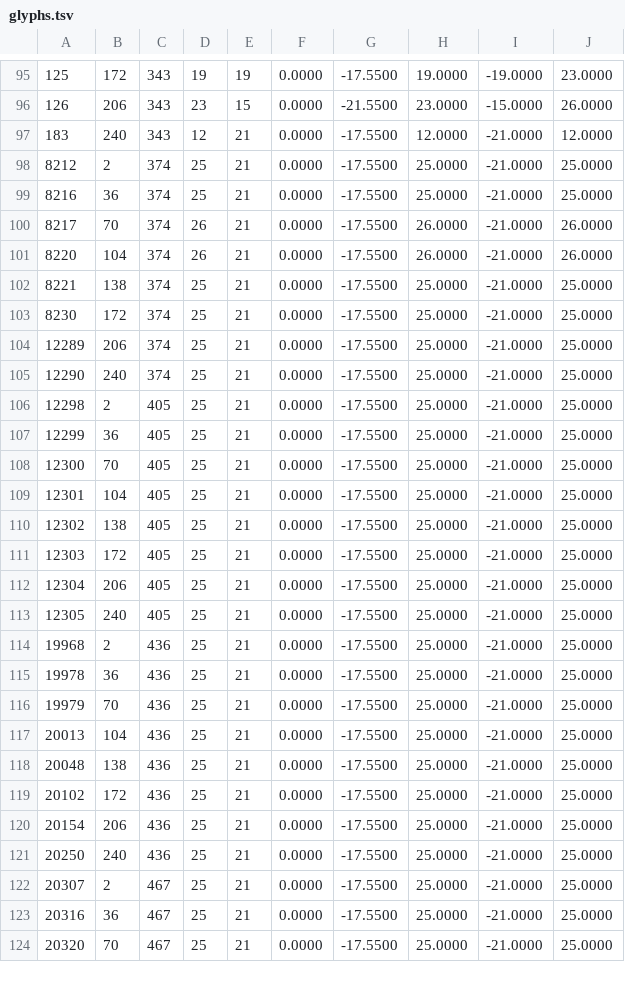
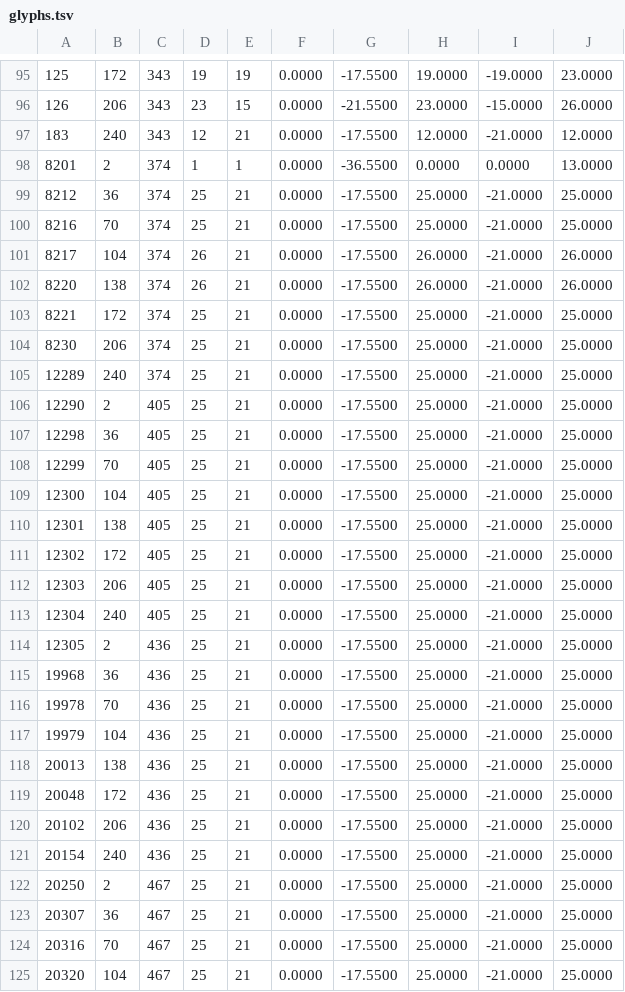
Before and after one commit to Hodpel/PunchLoader, a TSV file: mods/ChineseLocalization/glyphs.tsv, drawn as a sheet; only a part is shown, gaps mark what is left out; the diff covers the shown part only.

```diff
--- a/mods/ChineseLocalization/glyphs.tsv
+++ b/mods/ChineseLocalization/glyphs.tsv
@@ -97,28 +97,29 @@
 183	240	343	12	21	0.0000	-17.5500	12.0000	-21.0000	12.0000
-8212	2	374	25	21	0.0000	-17.5500	25.0000	-21.0000	25.0000
-8216	36	374	25	21	0.0000	-17.5500	25.0000	-21.0000	25.0000
-8217	70	374	26	21	0.0000	-17.5500	26.0000	-21.0000	26.0000
-8220	104	374	26	21	0.0000	-17.5500	26.0000	-21.0000	26.0000
-8221	138	374	25	21	0.0000	-17.5500	25.0000	-21.0000	25.0000
-8230	172	374	25	21	0.0000	-17.5500	25.0000	-21.0000	25.0000
-12289	206	374	25	21	0.0000	-17.5500	25.0000	-21.0000	25.0000
-12290	240	374	25	21	0.0000	-17.5500	25.0000	-21.0000	25.0000
-12298	2	405	25	21	0.0000	-17.5500	25.0000	-21.0000	25.0000
-12299	36	405	25	21	0.0000	-17.5500	25.0000	-21.0000	25.0000
-12300	70	405	25	21	0.0000	-17.5500	25.0000	-21.0000	25.0000
-12301	104	405	25	21	0.0000	-17.5500	25.0000	-21.0000	25.0000
-12302	138	405	25	21	0.0000	-17.5500	25.0000	-21.0000	25.0000
-12303	172	405	25	21	0.0000	-17.5500	25.0000	-21.0000	25.0000
-12304	206	405	25	21	0.0000	-17.5500	25.0000	-21.0000	25.0000
-12305	240	405	25	21	0.0000	-17.5500	25.0000	-21.0000	25.0000
-19968	2	436	25	21	0.0000	-17.5500	25.0000	-21.0000	25.0000
-19978	36	436	25	21	0.0000	-17.5500	25.0000	-21.0000	25.0000
-19979	70	436	25	21	0.0000	-17.5500	25.0000	-21.0000	25.0000
-20013	104	436	25	21	0.0000	-17.5500	25.0000	-21.0000	25.0000
-20048	138	436	25	21	0.0000	-17.5500	25.0000	-21.0000	25.0000
-20102	172	436	25	21	0.0000	-17.5500	25.0000	-21.0000	25.0000
-20154	206	436	25	21	0.0000	-17.5500	25.0000	-21.0000	25.0000
-20250	240	436	25	21	0.0000	-17.5500	25.0000	-21.0000	25.0000
-20307	2	467	25	21	0.0000	-17.5500	25.0000	-21.0000	25.0000
-20316	36	467	25	21	0.0000	-17.5500	25.0000	-21.0000	25.0000
-20320	70	467	25	21	0.0000	-17.5500	25.0000	-21.0000	25.0000
+8201	2	374	1	1	0.0000	-36.5500	0.0000	0.0000	13.0000
+8212	36	374	25	21	0.0000	-17.5500	25.0000	-21.0000	25.0000
+8216	70	374	25	21	0.0000	-17.5500	25.0000	-21.0000	25.0000
+8217	104	374	26	21	0.0000	-17.5500	26.0000	-21.0000	26.0000
+8220	138	374	26	21	0.0000	-17.5500	26.0000	-21.0000	26.0000
+8221	172	374	25	21	0.0000	-17.5500	25.0000	-21.0000	25.0000
+8230	206	374	25	21	0.0000	-17.5500	25.0000	-21.0000	25.0000
+12289	240	374	25	21	0.0000	-17.5500	25.0000	-21.0000	25.0000
+12290	2	405	25	21	0.0000	-17.5500	25.0000	-21.0000	25.0000
+12298	36	405	25	21	0.0000	-17.5500	25.0000	-21.0000	25.0000
+12299	70	405	25	21	0.0000	-17.5500	25.0000	-21.0000	25.0000
+12300	104	405	25	21	0.0000	-17.5500	25.0000	-21.0000	25.0000
+12301	138	405	25	21	0.0000	-17.5500	25.0000	-21.0000	25.0000
+12302	172	405	25	21	0.0000	-17.5500	25.0000	-21.0000	25.0000
+12303	206	405	25	21	0.0000	-17.5500	25.0000	-21.0000	25.0000
+12304	240	405	25	21	0.0000	-17.5500	25.0000	-21.0000	25.0000
+12305	2	436	25	21	0.0000	-17.5500	25.0000	-21.0000	25.0000
+19968	36	436	25	21	0.0000	-17.5500	25.0000	-21.0000	25.0000
+19978	70	436	25	21	0.0000	-17.5500	25.0000	-21.0000	25.0000
+19979	104	436	25	21	0.0000	-17.5500	25.0000	-21.0000	25.0000
+20013	138	436	25	21	0.0000	-17.5500	25.0000	-21.0000	25.0000
+20048	172	436	25	21	0.0000	-17.5500	25.0000	-21.0000	25.0000
+20102	206	436	25	21	0.0000	-17.5500	25.0000	-21.0000	25.0000
+20154	240	436	25	21	0.0000	-17.5500	25.0000	-21.0000	25.0000
+20250	2	467	25	21	0.0000	-17.5500	25.0000	-21.0000	25.0000
+20307	36	467	25	21	0.0000	-17.5500	25.0000	-21.0000	25.0000
+20316	70	467	25	21	0.0000	-17.5500	25.0000	-21.0000	25.0000
+20320	104	467	25	21	0.0000	-17.5500	25.0000	-21.0000	25.0000
```
Also changed, not shown: 153 edited cells elsewhere in this file, mods/ChineseLocalization/dialogue_translations.tsv, mods/ChineseLocalization/glyphs_small.tsv, 13 other files.
